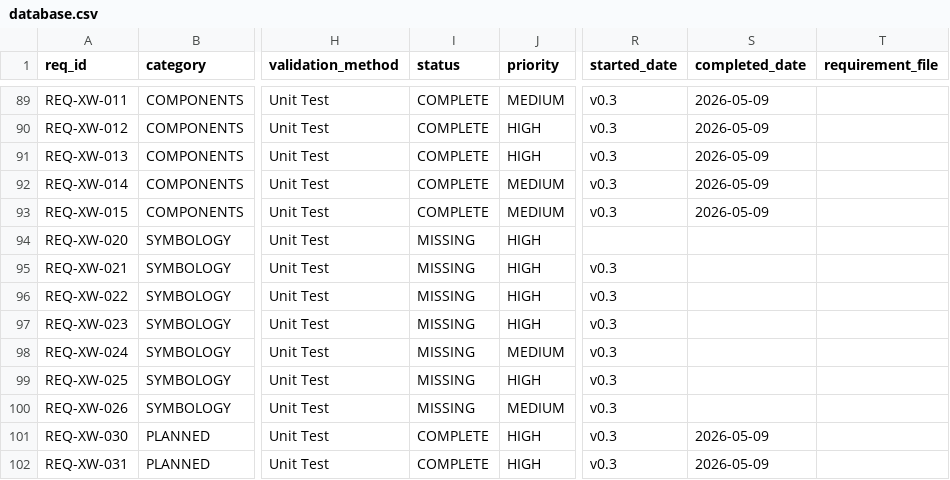
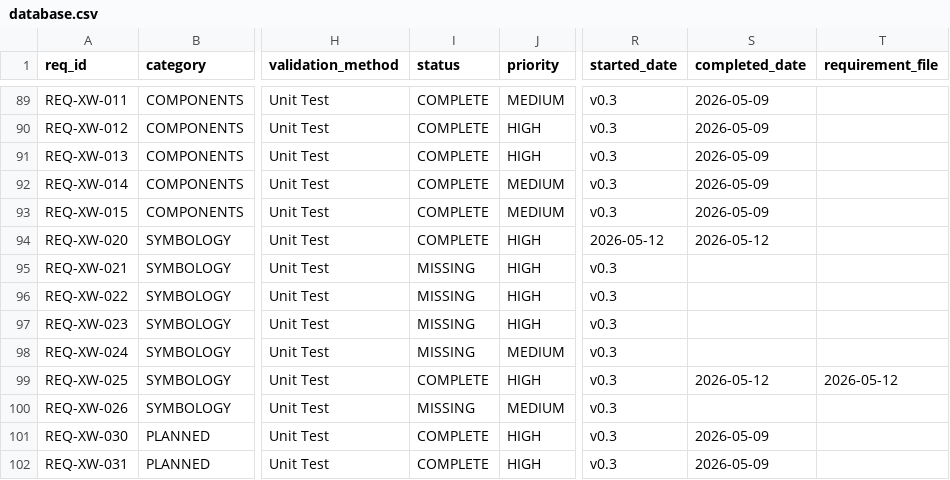
Before and after one commit to iotactical/tak-design-system, a CSV file: .rtmx/database.csv, drawn as a sheet; only a part is shown, gaps mark what is left out; the diff names each change by its address in the sheet, - before the commit and + after, or states it on an @@ line.

```diff
--- a/.rtmx/database.csv
+++ b/.rtmx/database.csv
-I94 (status): MISSING
+I94 (status): COMPLETE
-R94 (started_date): (empty)
+R94 (started_date): 2026-05-12
-S94 (completed_date): (empty)
+S94 (completed_date): 2026-05-12
-I99 (status): MISSING
+I99 (status): COMPLETE
-S99 (completed_date): (empty)
+S99 (completed_date): 2026-05-12
-T99 (requirement_file): (empty)
+T99 (requirement_file): 2026-05-12
```
Also changed, not shown: 13 other files.
